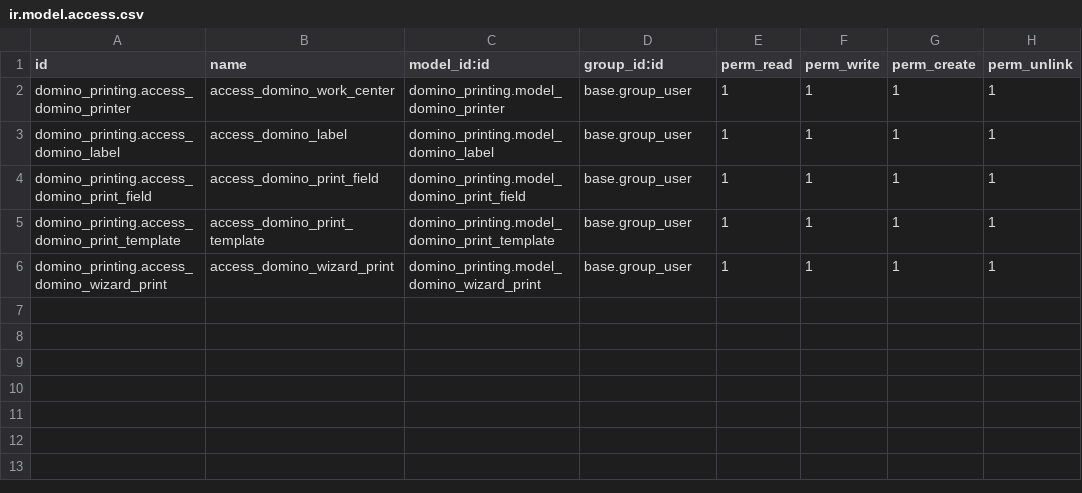
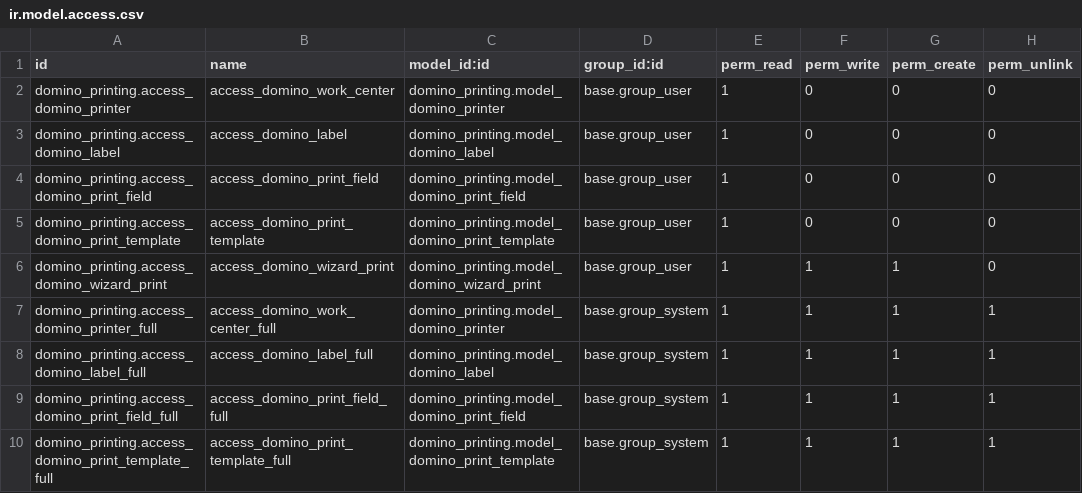
Before and after one commit to Impress-Foods/impress-odoo, a CSV file: domino_printing/security/ir.model.access.csv, drawn as a sheet.

```diff
--- a/domino_printing/security/ir.model.access.csv
+++ b/domino_printing/security/ir.model.access.csv
@@ -1,6 +1,10 @@
 id,name,model_id:id,group_id:id,perm_read,perm_write,perm_create,perm_unlink
-domino_printing.access_domino_printer,access_domino_work_center,domino_printing.model_domino_printer,base.group_user,1,1,1,1
-domino_printing.access_domino_label,access_domino_label,domino_printing.model_domino_label,base.group_user,1,1,1,1
-domino_printing.access_domino_print_field,access_domino_print_field,domino_printing.model_domino_print_field,base.group_user,1,1,1,1
-domino_printing.access_domino_print_template,access_domino_print_template,domino_printing.model_domino_print_template,base.group_user,1,1,1,1
-domino_printing.access_domino_wizard_print,access_domino_wizard_print,domino_printing.model_domino_wizard_print,base.group_user,1,1,1,1
+domino_printing.access_domino_printer,access_domino_work_center,domino_printing.model_domino_printer,base.group_user,1,0,0,0
+domino_printing.access_domino_label,access_domino_label,domino_printing.model_domino_label,base.group_user,1,0,0,0
+domino_printing.access_domino_print_field,access_domino_print_field,domino_printing.model_domino_print_field,base.group_user,1,0,0,0
+domino_printing.access_domino_print_template,access_domino_print_template,domino_printing.model_domino_print_template,base.group_user,1,0,0,0
+domino_printing.access_domino_wizard_print,access_domino_wizard_print,domino_printing.model_domino_wizard_print,base.group_user,1,1,1,0
+domino_printing.access_domino_printer_full,access_domino_work_center_full,domino_printing.model_domino_printer,base.group_system,1,1,1,1
+domino_printing.access_domino_label_full,access_domino_label_full,domino_printing.model_domino_label,base.group_system,1,1,1,1
+domino_printing.access_domino_print_field_full,access_domino_print_field_full,domino_printing.model_domino_print_field,base.group_system,1,1,1,1
+domino_printing.access_domino_print_template_full,access_domino_print_template_full,domino_printing.model_domino_print_template,base.group_system,1,1,1,1
```
Also changed, not shown: 14 other files.
